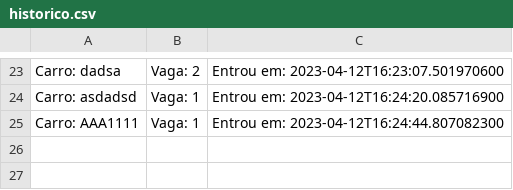
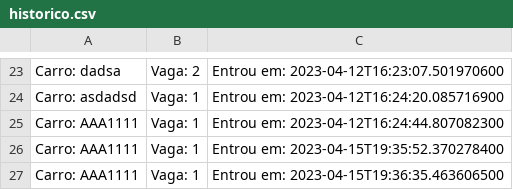
Before and after one commit to juanfariastk/Projeto-POO, a CSV file: historico.csv, drawn as a sheet; only a part is shown, gaps mark what is left out; the diff names each change by its address in the sheet, - before the commit and + after, or states it on an @@ line.

```diff
--- a/historico.csv
+++ b/historico.csv
+row 26: Carro: AAA1111 | Vaga: 1 | Entrou em: 2023-04-15T19:35:52.370278400
+row 27: Carro: AAA1111 | Vaga: 1 | Entrou em: 2023-04-15T19:36:35.463606500
```
Also changed, not shown: 11 other files.
